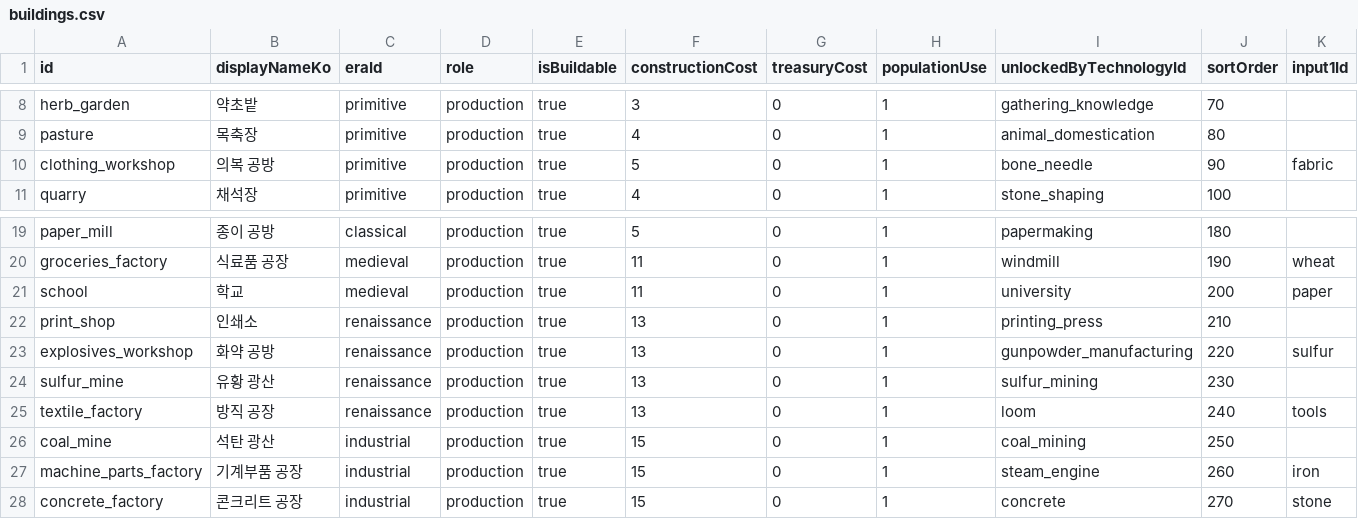
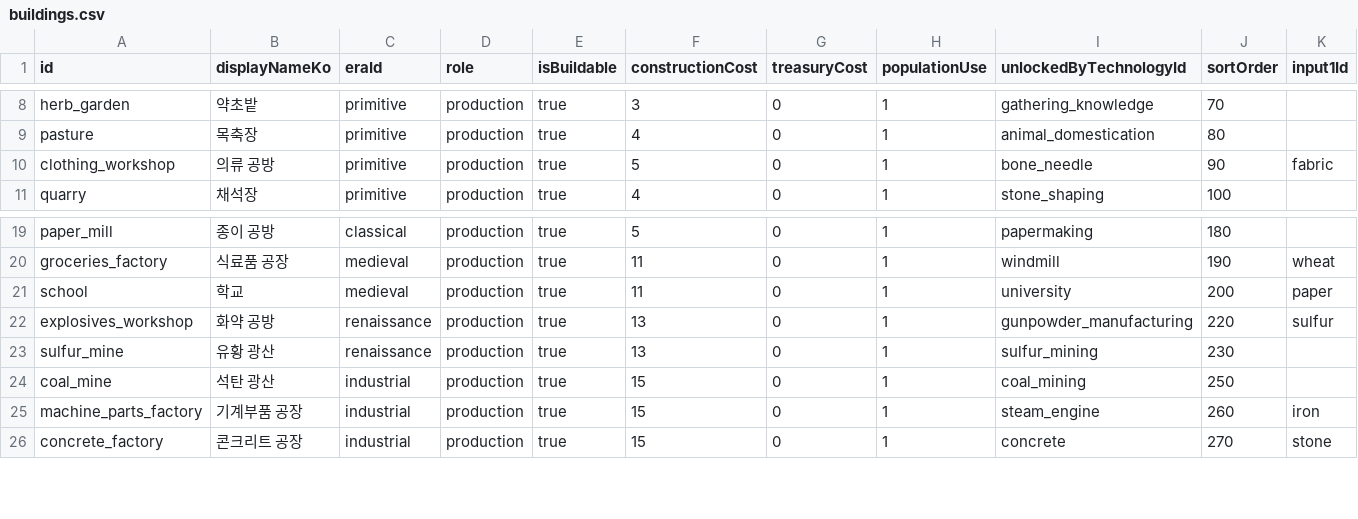
Before and after one commit to Klavers/Civic, a CSV file: Civic/Assets/_Project/Data/Sheets/buildings.csv, drawn as a sheet; only a part is shown, gaps mark what is left out; rows hold the shown columns only; the diff names each change by its address in the sheet, - before the commit and + after, or states it on an @@ line.

```diff
--- a/Civic/Assets/_Project/Data/Sheets/buildings.csv
+++ b/Civic/Assets/_Project/Data/Sheets/buildings.csv
-B10 (displayNameKo): 의복 공방
+B10 (displayNameKo): 의류 공방
-row 22: print_shop | 인쇄소 | renaissance | production | true | 13 | 0 | 1 | printing_press | 210
-row 25: textile_factory | 방직 공장 | renaissance | production | true | 13 | 0 | 1 | loom | 240 | tools
```
Also changed, not shown: Civic/Assets/_Project/Data/Sheets/resources.csv, Civic/Assets/_Project/Data/Sheets/technology_effects.csv, 11 other files.
